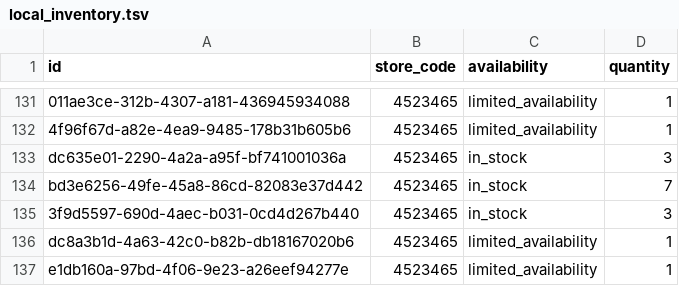
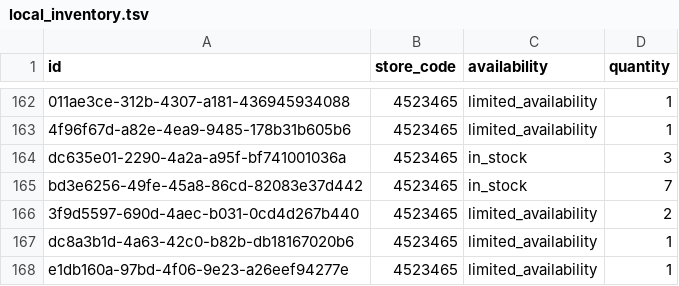
Before and after one commit to lautsu-afk/wix-local-inventory, a TSV file: docs/local_inventory.tsv, drawn as a sheet; only a part is shown, gaps mark what is left out; the diff covers the shown part only.

```diff
--- a/docs/local_inventory.tsv
+++ b/docs/local_inventory.tsv
@@ -134,3 +165,3 @@ dc635e01-2290-4a2a-a95f-bf741001036a	4523465	in_stock	3
 bd3e6256-49fe-45a8-86cd-82083e37d442	4523465	in_stock	7
-3f9d5597-690d-4aec-b031-0cd4d267b440	4523465	in_stock	3
+3f9d5597-690d-4aec-b031-0cd4d267b440	4523465	limited_availability	2
 dc8a3b1d-4a63-42c0-b82b-db18167020b6	4523465	limited_availability	1
```
Also changed, not shown: 31 added rows elsewhere in this file.
